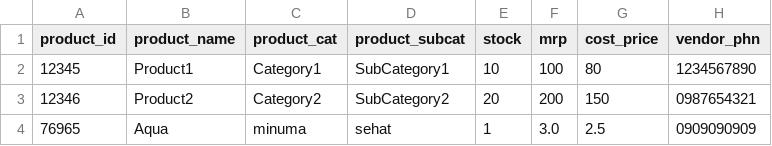
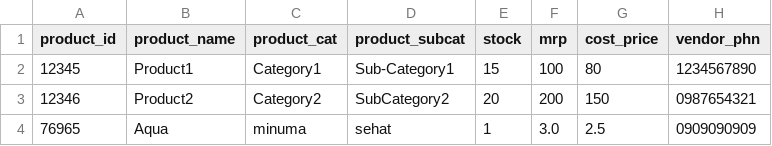
Before and after one commit to ameliapatriciaaa/Kelompok-22, a CSV file: inventory_data.csv, drawn as a sheet.

```diff
--- a/inventory_data.csv
+++ b/inventory_data.csv
@@ -1,3 +1,3 @@
 product_id,product_name,product_cat,product_subcat,stock,mrp,cost_price,vendor_phn
-12345,Product1,Category1,SubCategory1,10,100,80,1234567890
+12345,Product1,Category1,Sub-Category1,15,100,80,1234567890
 12346,Product2,Category2,SubCategory2,20,200,150,0987654321
```
Also changed, not shown: 1 other file.
